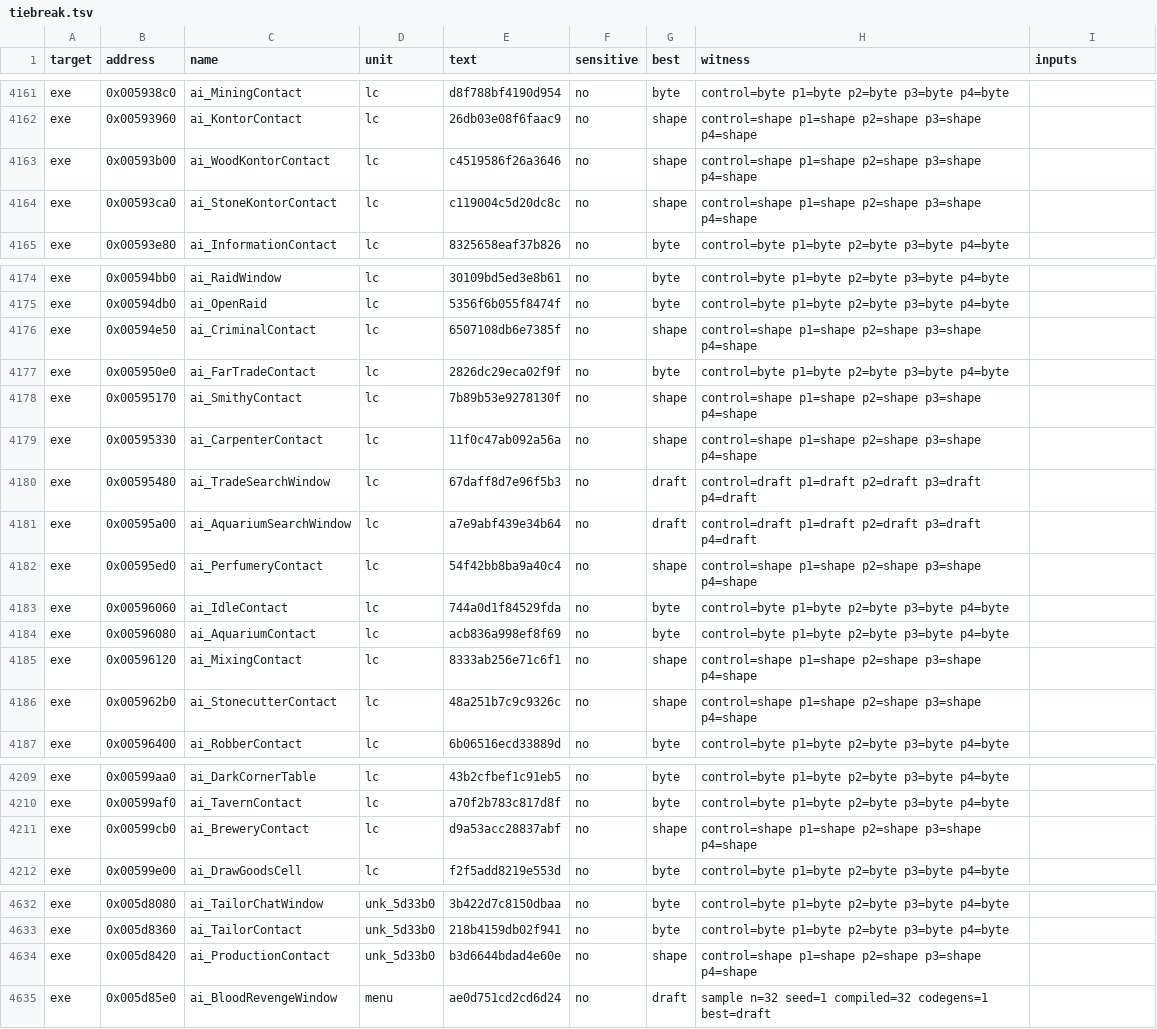
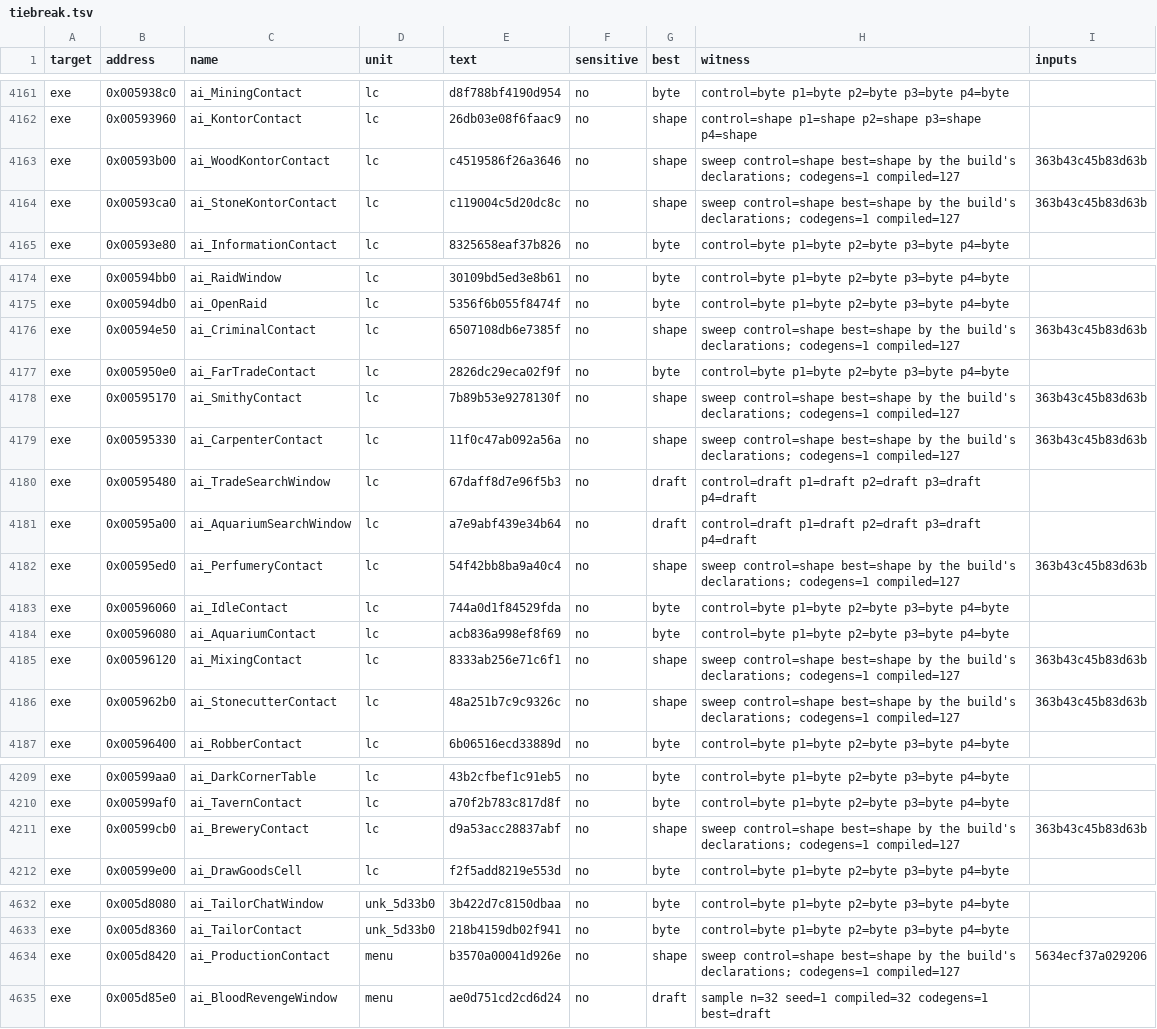
Before and after one commit to andre-tebart/gildegold, a TSV file: ledger/tiebreak.tsv, drawn as a sheet; only a part is shown, gaps mark what is left out; the diff covers the shown part only.

```diff
--- a/ledger/tiebreak.tsv
+++ b/ledger/tiebreak.tsv
@@ -4162,4 +4162,4 @@ exe	0x005938c0	ai_MiningContact	lc	d8f788bf4190d954	no	byte	control=byte p1=byte
 exe	0x00593960	ai_KontorContact	lc	26db03e08f6faac9	no	shape	control=shape p1=shape p2=shape p3=shape p4=shape	
-exe	0x00593b00	ai_WoodKontorContact	lc	c4519586f26a3646	no	shape	control=shape p1=shape p2=shape p3=shape p4=shape	
-exe	0x00593ca0	ai_StoneKontorContact	lc	c119004c5d20dc8c	no	shape	control=shape p1=shape p2=shape p3=shape p4=shape	
+exe	0x00593b00	ai_WoodKontorContact	lc	c4519586f26a3646	no	shape	sweep control=shape best=shape by the build's declarations; codegens=1 compiled=127	363b43c45b83d63b
+exe	0x00593ca0	ai_StoneKontorContact	lc	c119004c5d20dc8c	no	shape	sweep control=shape best=shape by the build's declarations; codegens=1 compiled=127	363b43c45b83d63b
 exe	0x00593e80	ai_InformationContact	lc	8325658eaf37b826	no	byte	control=byte p1=byte p2=byte p3=byte p4=byte	
@@ -4175,13 +4175,13 @@ exe	0x00594bb0	ai_RaidWindow	lc	30109bd5ed3e8b61	no	byte	control=byte p1=byte p2
 exe	0x00594db0	ai_OpenRaid	lc	5356f6b055f8474f	no	byte	control=byte p1=byte p2=byte p3=byte p4=byte	
-exe	0x00594e50	ai_CriminalContact	lc	6507108db6e7385f	no	shape	control=shape p1=shape p2=shape p3=shape p4=shape	
+exe	0x00594e50	ai_CriminalContact	lc	6507108db6e7385f	no	shape	sweep control=shape best=shape by the build's declarations; codegens=1 compiled=127	363b43c45b83d63b
 exe	0x005950e0	ai_FarTradeContact	lc	2826dc29eca02f9f	no	byte	control=byte p1=byte p2=byte p3=byte p4=byte	
-exe	0x00595170	ai_SmithyContact	lc	7b89b53e9278130f	no	shape	control=shape p1=shape p2=shape p3=shape p4=shape	
-exe	0x00595330	ai_CarpenterContact	lc	11f0c47ab092a56a	no	shape	control=shape p1=shape p2=shape p3=shape p4=shape	
+exe	0x00595170	ai_SmithyContact	lc	7b89b53e9278130f	no	shape	sweep control=shape best=shape by the build's declarations; codegens=1 compiled=127	363b43c45b83d63b
+exe	0x00595330	ai_CarpenterContact	lc	11f0c47ab092a56a	no	shape	sweep control=shape best=shape by the build's declarations; codegens=1 compiled=127	363b43c45b83d63b
 exe	0x00595480	ai_TradeSearchWindow	lc	67daff8d7e96f5b3	no	draft	control=draft p1=draft p2=draft p3=draft p4=draft	
 exe	0x00595a00	ai_AquariumSearchWindow	lc	a7e9abf439e34b64	no	draft	control=draft p1=draft p2=draft p3=draft p4=draft	
-exe	0x00595ed0	ai_PerfumeryContact	lc	54f42bb8ba9a40c4	no	shape	control=shape p1=shape p2=shape p3=shape p4=shape	
+exe	0x00595ed0	ai_PerfumeryContact	lc	54f42bb8ba9a40c4	no	shape	sweep control=shape best=shape by the build's declarations; codegens=1 compiled=127	363b43c45b83d63b
 exe	0x00596060	ai_IdleContact	lc	744a0d1f84529fda	no	byte	control=byte p1=byte p2=byte p3=byte p4=byte	
 exe	0x00596080	ai_AquariumContact	lc	acb836a998ef8f69	no	byte	control=byte p1=byte p2=byte p3=byte p4=byte	
-exe	0x00596120	ai_MixingContact	lc	8333ab256e71c6f1	no	shape	control=shape p1=shape p2=shape p3=shape p4=shape	
-exe	0x005962b0	ai_StonecutterContact	lc	48a251b7c9c9326c	no	shape	control=shape p1=shape p2=shape p3=shape p4=shape	
+exe	0x00596120	ai_MixingContact	lc	8333ab256e71c6f1	no	shape	sweep control=shape best=shape by the build's declarations; codegens=1 compiled=127	363b43c45b83d63b
+exe	0x005962b0	ai_StonecutterContact	lc	48a251b7c9c9326c	no	shape	sweep control=shape best=shape by the build's declarations; codegens=1 compiled=127	363b43c45b83d63b
 exe	0x00596400	ai_RobberContact	lc	6b06516ecd33889d	no	byte	control=byte p1=byte p2=byte p3=byte p4=byte	
@@ -4210,3 +4210,3 @@ exe	0x00599aa0	ai_DarkCornerTable	lc	43b2cfbef1c91eb5	no	byte	control=byte p1=by
 exe	0x00599af0	ai_TavernContact	lc	a70f2b783c817d8f	no	byte	control=byte p1=byte p2=byte p3=byte p4=byte	
-exe	0x00599cb0	ai_BreweryContact	lc	d9a53acc28837abf	no	shape	control=shape p1=shape p2=shape p3=shape p4=shape	
+exe	0x00599cb0	ai_BreweryContact	lc	d9a53acc28837abf	no	shape	sweep control=shape best=shape by the build's declarations; codegens=1 compiled=127	363b43c45b83d63b
 exe	0x00599e00	ai_DrawGoodsCell	lc	f2f5add8219e553d	no	byte	control=byte p1=byte p2=byte p3=byte p4=byte	
@@ -4633,3 +4633,3 @@ exe	0x005d8080	ai_TailorChatWindow	unk_5d33b0	3b422d7c8150dbaa	no	byte	control=b
 exe	0x005d8360	ai_TailorContact	unk_5d33b0	218b4159db02f941	no	byte	control=byte p1=byte p2=byte p3=byte p4=byte	
-exe	0x005d8420	ai_ProductionContact	unk_5d33b0	b3d6644bdad4e60e	no	shape	control=shape p1=shape p2=shape p3=shape p4=shape	
+exe	0x005d8420	ai_ProductionContact	menu	b3570a00041d926e	no	shape	sweep control=shape best=shape by the build's declarations; codegens=1 compiled=127	5634ecf37a029206
 exe	0x005d85e0	ai_BloodRevengeWindow	menu	ae0d751cd2cd6d24	no	draft	sample n=32 seed=1 compiled=32 codegens=1 best=draft	
```
Also changed, not shown: 2 edited cells elsewhere in this file, 1 other file.
